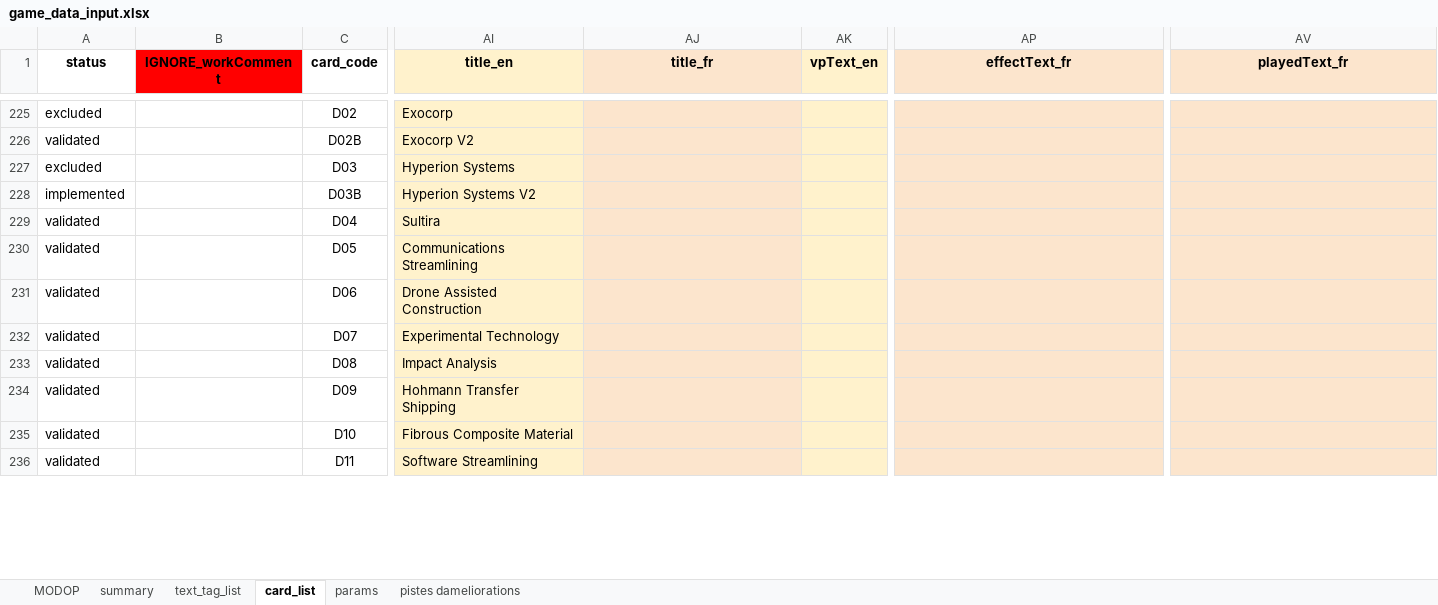
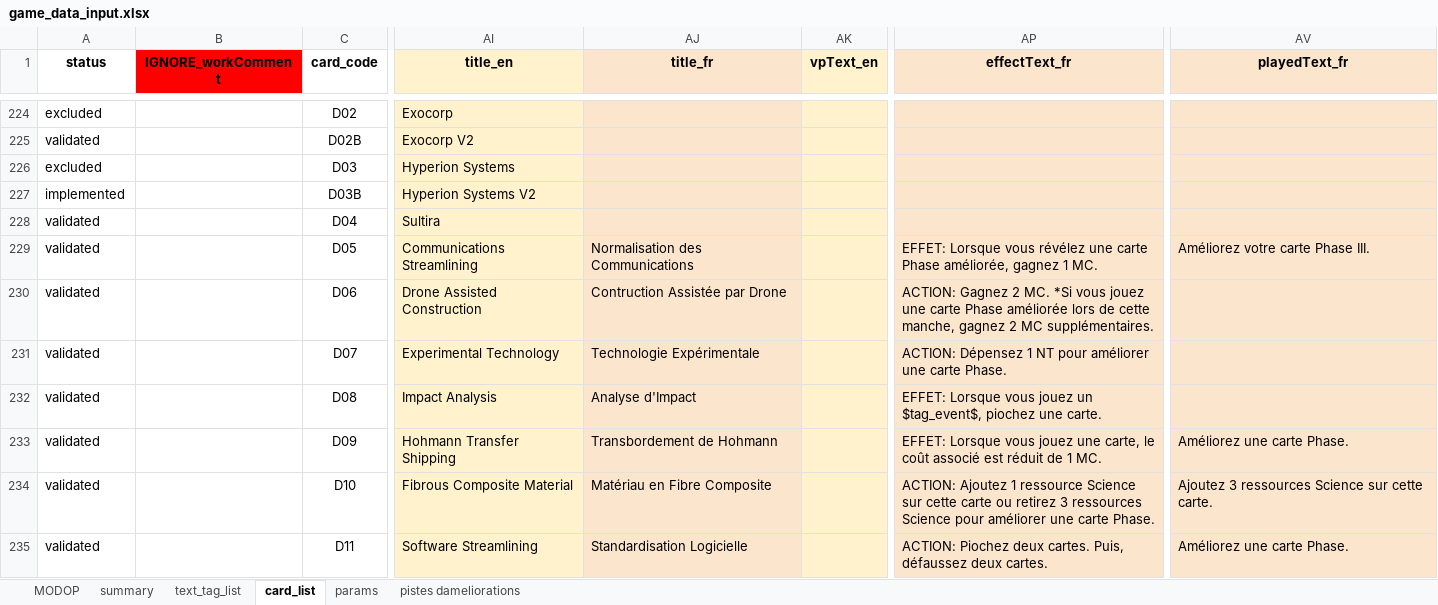
Before and after one commit to Mylaana/AresExpedition, an Excel workbook: ressources/game_data_input.xlsx, sheet card_list, drawn as a sheet; only a part is shown, gaps mark what is left out; values as stored, in another font and other column widths than the file's, no borders; charts and pictures not drawn; addresses are those after the commit; the diff covers the shown part only; the diff names each change by its address in the sheet, - before the commit and + after, or states it on an @@ line.

Commit message:
update parsed cards

```diff
--- a/ressources/game_data_input.xlsx (sheet card_list)
+++ b/ressources/game_data_input.xlsx (sheet card_list)
-AJ229 (title_fr): (empty)
+AJ229 (title_fr): Normalisation des Communications
-AP229 (effectText_fr): (empty)
+AP229 (effectText_fr): EFFET: Lorsque vous révélez une carte Phase améliorée, gagnez 1 MC.
-AV229 (playedText_fr): (empty)
+AV229 (playedText_fr): Améliorez votre carte Phase III.
-AJ230 (title_fr): (empty)
+AJ230 (title_fr): Contruction Assistée par Drone
-AP230 (effectText_fr): (empty)
+AP230 (effectText_fr): ACTION: Gagnez 2 MC. *Si vous jouez une carte Phase améliorée lors de cette manche, gagnez 2 MC supplémentaires.
-AJ231 (title_fr): (empty)
+AJ231 (title_fr): Technologie Expérimentale
-AP231 (effectText_fr): (empty)
+AP231 (effectText_fr): ACTION: Dépensez 1 NT pour améliorer une carte Phase.
-AJ232 (title_fr): (empty)
+AJ232 (title_fr): Analyse d'Impact
-AP232 (effectText_fr): (empty)
+AP232 (effectText_fr): EFFET: Lorsque vous jouez un $tag_event$, piochez une carte.
-AJ233 (title_fr): (empty)
+AJ233 (title_fr): Transbordement de Hohmann
-AP233 (effectText_fr): (empty)
+AP233 (effectText_fr): EFFET: Lorsque vous jouez une carte, le coût associé est réduit de 1 MC.
-AV233 (playedText_fr): (empty)
+AV233 (playedText_fr): Améliorez une carte Phase.
-AJ234 (title_fr): (empty)
+AJ234 (title_fr): Matériau en Fibre Composite
-AP234 (effectText_fr): (empty)
+AP234 (effectText_fr): ACTION: Ajoutez 1 ressource Science sur cette carte ou retirez 3 ressources Science pour améliorer une carte Phase.
-AV234 (playedText_fr): (empty)
+AV234 (playedText_fr): Ajoutez 3 ressources Science sur cette carte.
-AJ235 (title_fr): (empty)
+AJ235 (title_fr): Standardisation Logicielle
-AP235 (effectText_fr): (empty)
+AP235 (effectText_fr): ACTION: Piochez deux cartes. Puis, défaussez deux cartes.
-AV235 (playedText_fr): (empty)
+AV235 (playedText_fr): Améliorez une carte Phase.
```
Also changed, not shown: 1 removed row and 179 edited cells elsewhere in this sheet, sheet summary, formulas that keep their value, 2 other files.
